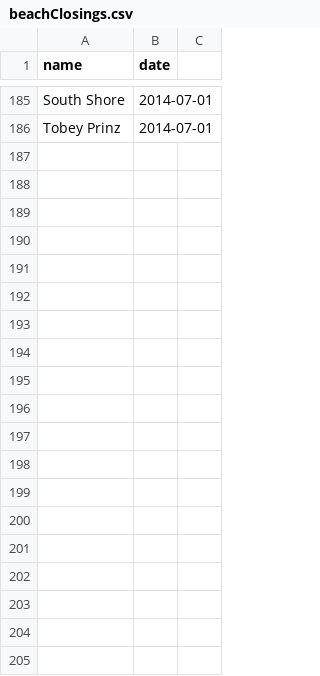
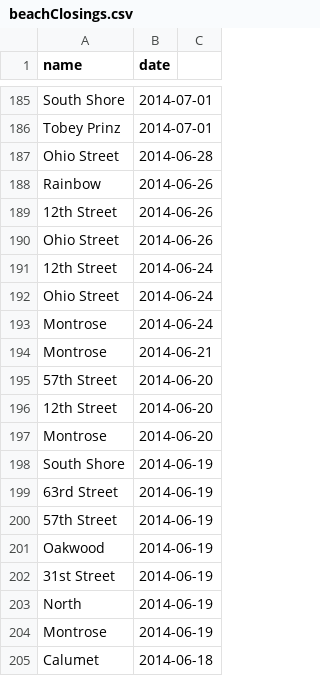
Before and after one commit to sbeslow/hydrophilik, a CSV file: hydrophilik/conf/beachClosings.csv, drawn as a sheet; only a part is shown, gaps mark what is left out; the diff covers the shown part only.

Commit message:
Added closings for june 2014

```diff
--- a/hydrophilik/conf/beachClosings.csv
+++ b/hydrophilik/conf/beachClosings.csv
@@ -186 +186,20 @@ South Shore;2014-07-01
 Tobey Prinz;2014-07-01
+Ohio Street;2014-06-28
+Rainbow;2014-06-26
+12th Street;2014-06-26
+Ohio Street;2014-06-26
+12th Street;2014-06-24
+Ohio Street;2014-06-24
+Montrose;2014-06-24
+Montrose;2014-06-21
+57th Street;2014-06-20
+12th Street;2014-06-20
+Montrose;2014-06-20
+South Shore;2014-06-19
+63rd Street;2014-06-19
+57th Street;2014-06-19
+Oakwood;2014-06-19
+31st Street;2014-06-19
+North;2014-06-19
+Montrose;2014-06-19
+Calumet;2014-06-18
```
Also changed, not shown: 9 added rows elsewhere in this file.
